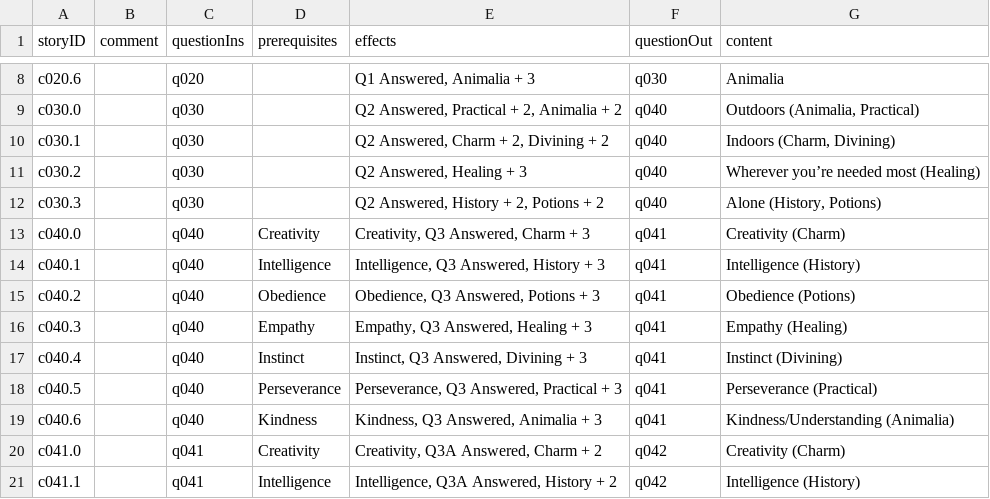
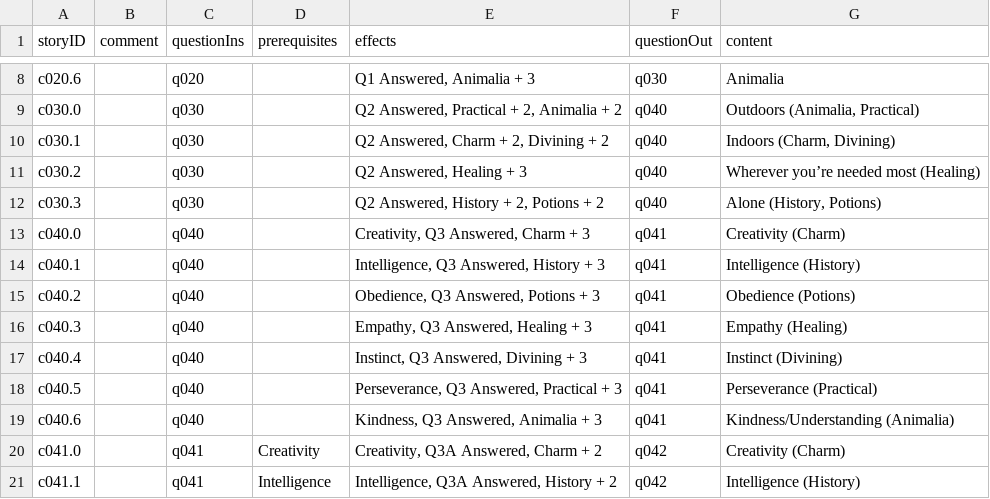
Before and after one commit to amyjoscelyn/dream-game, a CSV file: DreamGame/Choice-Table 1.csv, drawn as a sheet; only a part is shown, gaps mark what is left out.

Commit message:
structure of prerequisite flow written in ZhuLi

```diff
--- a/DreamGame/Choice-Table 1.csv
+++ b/DreamGame/Choice-Table 1.csv
@@ -12,9 +12,9 @@ c030.2,,q030,,"Q2 Answered, Healing + 3",q040,Wherever you’re needed most (Hea
 c030.3,,q030,,"Q2 Answered, History + 2, Potions + 2",q040,"Alone (History, Potions)"
-c040.0,,q040,Creativity,"Creativity, Q3 Answered, Charm + 3",q041,Creativity (Charm)
-c040.1,,q040,Intelligence,"Intelligence, Q3 Answered, History + 3",q041,Intelligence (History)
-c040.2,,q040,Obedience,"Obedience, Q3 Answered, Potions + 3",q041,Obedience (Potions)
-c040.3,,q040,Empathy,"Empathy, Q3 Answered, Healing + 3",q041,Empathy (Healing)
-c040.4,,q040,Instinct,"Instinct, Q3 Answered, Divining + 3",q041,Instinct (Divining)
-c040.5,,q040,Perseverance,"Perseverance, Q3 Answered, Practical + 3",q041,Perseverance (Practical)
-c040.6,,q040,Kindness,"Kindness, Q3 Answered, Animalia + 3",q041,Kindness/Understanding (Animalia)
+c040.0,,q040,,"Creativity, Q3 Answered, Charm + 3",q041,Creativity (Charm)
+c040.1,,q040,,"Intelligence, Q3 Answered, History + 3",q041,Intelligence (History)
+c040.2,,q040,,"Obedience, Q3 Answered, Potions + 3",q041,Obedience (Potions)
+c040.3,,q040,,"Empathy, Q3 Answered, Healing + 3",q041,Empathy (Healing)
+c040.4,,q040,,"Instinct, Q3 Answered, Divining + 3",q041,Instinct (Divining)
+c040.5,,q040,,"Perseverance, Q3 Answered, Practical + 3",q041,Perseverance (Practical)
+c040.6,,q040,,"Kindness, Q3 Answered, Animalia + 3",q041,Kindness/Understanding (Animalia)
 c041.0,,q041,Creativity,"Creativity, Q3A Answered, Charm + 2",q042,Creativity (Charm)
```
Also changed, not shown: DreamGame/Prerequisite-Table 1.csv, 2 other files.
